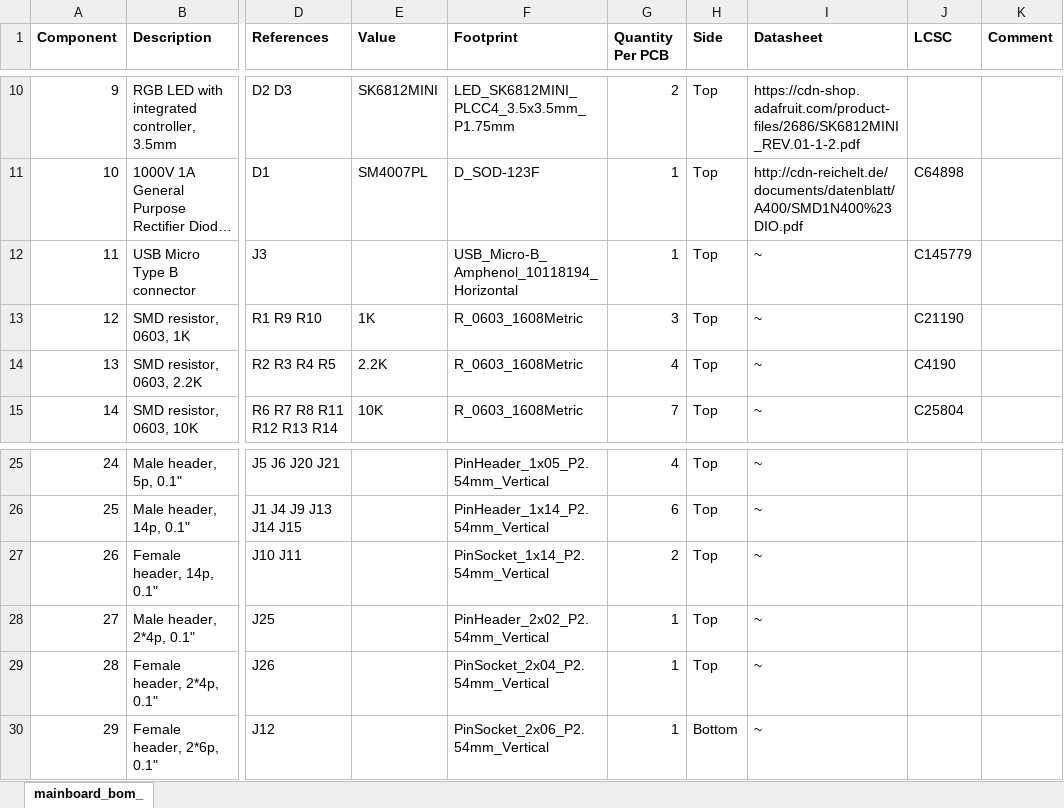
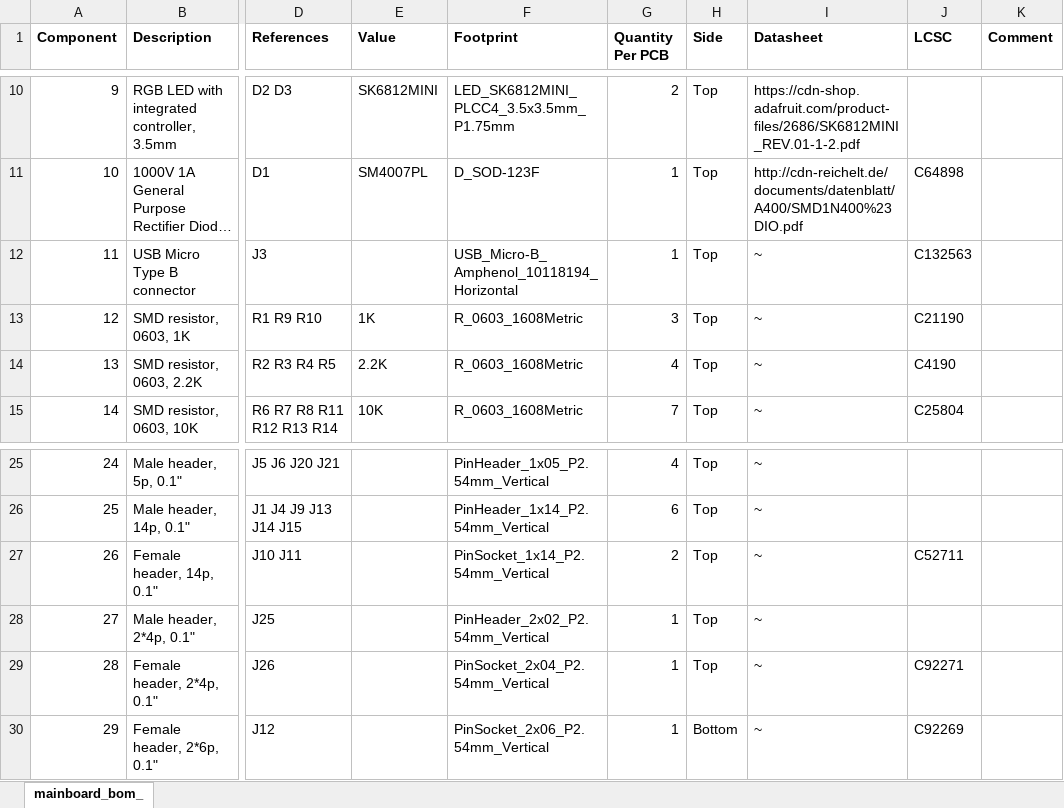
Before and after one commit to shurik179/yozh, an Excel workbook: hardware/mainboard/mainboard-BOM.xlsx, sheet mainboard_bom_, drawn as a sheet; only a part is shown, gaps mark what is left out; long unchanged cells end in …; values as stored, in another font and other column widths than the file's, no borders; the diff names each change by its address in the sheet, - before the commit and + after, or states it on an @@ line.

Commit message:
Mainboard: update BOM, fabrication print

```diff
--- a/hardware/mainboard/mainboard-BOM.xlsx (sheet mainboard_bom_)
+++ b/hardware/mainboard/mainboard-BOM.xlsx (sheet mainboard_bom_)
-J12 (LCSC): C145779
+J12 (LCSC): C132563
-J27 (LCSC): (empty)
+J27 (LCSC): C52711
-J29 (LCSC): (empty)
+J29 (LCSC): C92271
-J30 (LCSC): (empty)
+J30 (LCSC): C92269
```
Also changed, not shown: 3 other files.
